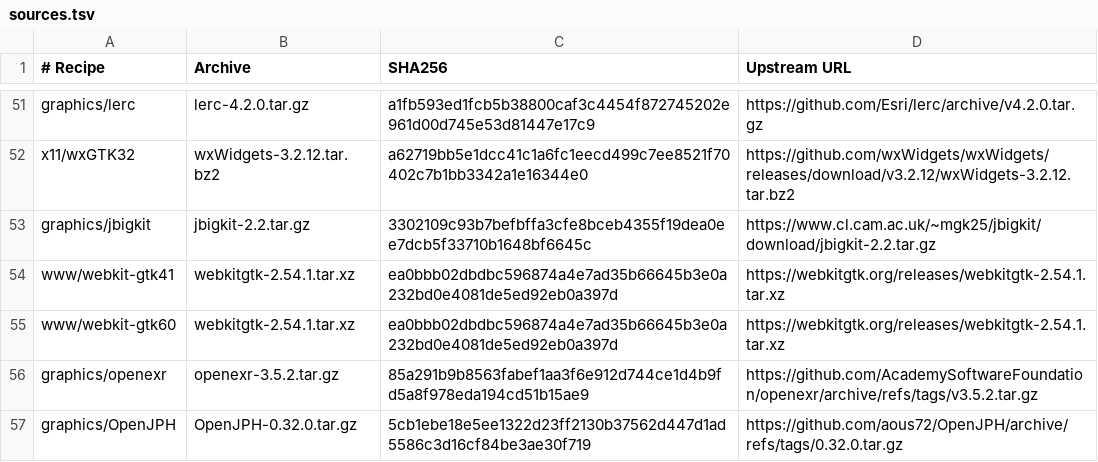
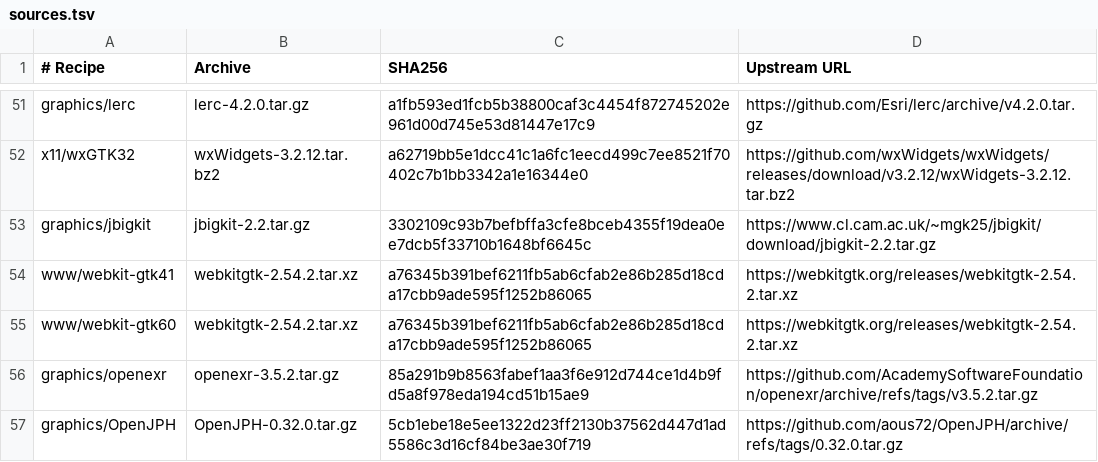
Before and after one commit to oxtech-ember/EmberBSD-Ports, a TSV file: profiles/common-graphics/sources.tsv, drawn as a sheet; only a part is shown, gaps mark what is left out.

```diff
--- a/profiles/common-graphics/sources.tsv
+++ b/profiles/common-graphics/sources.tsv
@@ -53,4 +53,4 @@ x11/wxGTK32	wxWidgets-3.2.12.tar.bz2	a62719bb5e1dcc41c1a6fc1eecd499c7ee8521f7040
 graphics/jbigkit	jbigkit-2.2.tar.gz	3302109c93b7befbffa3cfe8bceb4355f19dea0ee7dcb5f33710b1648bf6645c	https://www.cl.cam.ac.uk/~mgk25/jbigkit/download/jbigkit-2.2.tar.gz
-www/webkit-gtk41	webkitgtk-2.54.1.tar.xz	ea0bbb02dbdbc596874a4e7ad35b66645b3e0a232bd0e4081de5ed92eb0a397d	https://webkitgtk.org/releases/webkitgtk-2.54.1.tar.xz
-www/webkit-gtk60	webkitgtk-2.54.1.tar.xz	ea0bbb02dbdbc596874a4e7ad35b66645b3e0a232bd0e4081de5ed92eb0a397d	https://webkitgtk.org/releases/webkitgtk-2.54.1.tar.xz
+www/webkit-gtk41	webkitgtk-2.54.2.tar.xz	a76345b391bef6211fb5ab6cfab2e86b285d18cda17cbb9ade595f1252b86065	https://webkitgtk.org/releases/webkitgtk-2.54.2.tar.xz
+www/webkit-gtk60	webkitgtk-2.54.2.tar.xz	a76345b391bef6211fb5ab6cfab2e86b285d18cda17cbb9ade595f1252b86065	https://webkitgtk.org/releases/webkitgtk-2.54.2.tar.xz
 graphics/openexr	openexr-3.5.2.tar.gz	85a291b9b8563fabef1aa3f6e912d744ce1d4b9fd5a8f978eda194cd51b15ae9	https://github.com/AcademySoftwareFoundation/openexr/archive/refs/tags/v3.5.2.tar.gz
```
Also changed, not shown: 16 other files.
